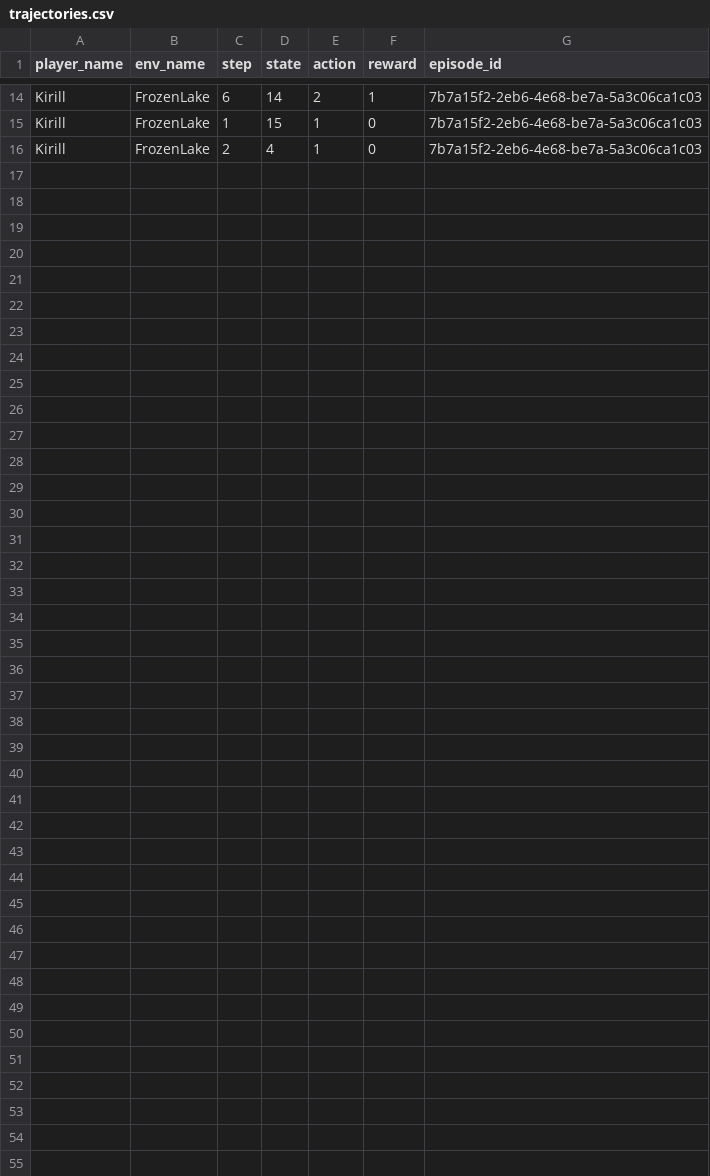
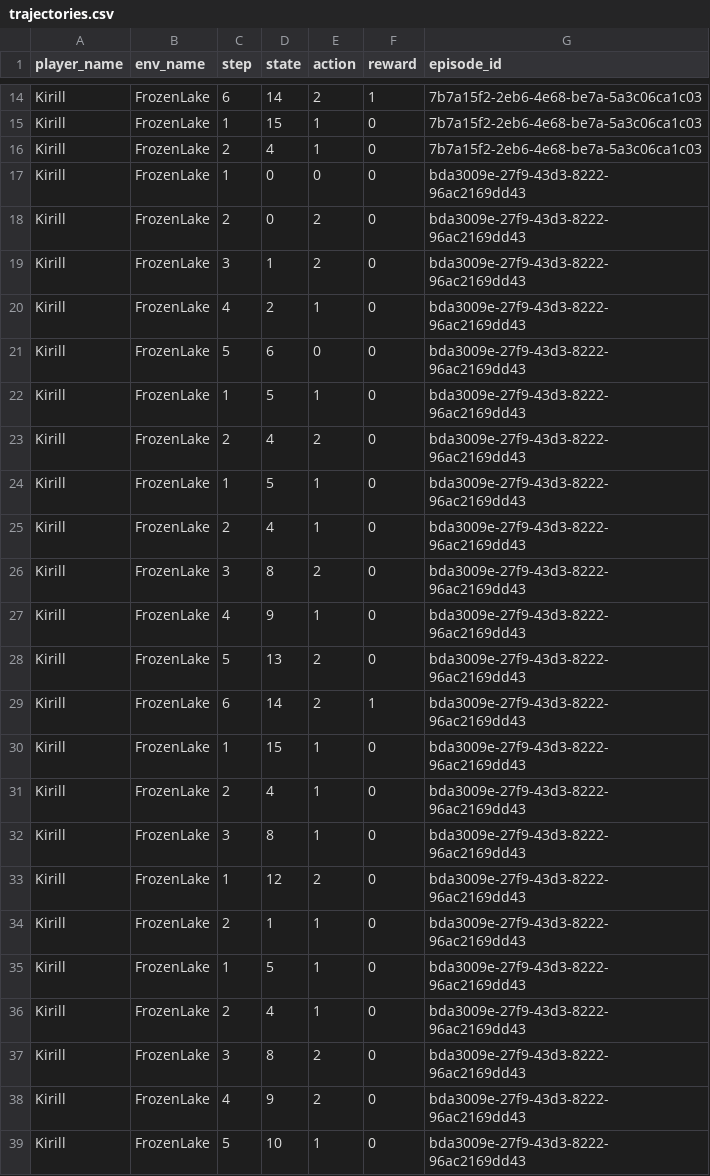
Before and after one commit to kirsalfetnik/gymnasium_human_feedback, a CSV file: trajectories.csv, drawn as a sheet; only a part is shown, gaps mark what is left out; the diff names each change by its address in the sheet, - before the commit and + after, or states it on an @@ line.

Commit message:
appended new entry to csv

```diff
--- a/trajectories.csv
+++ b/trajectories.csv
+row 17: Kirill | FrozenLake | 1 | 0 | 0 | 0 | bda3009e-27f9-43d3-8222-96ac2169dd43
+row 18: Kirill | FrozenLake | 2 | 0 | 2 | 0 | bda3009e-27f9-43d3-8222-96ac2169dd43
+row 19: Kirill | FrozenLake | 3 | 1 | 2 | 0 | bda3009e-27f9-43d3-8222-96ac2169dd43
+row 20: Kirill | FrozenLake | 4 | 2 | 1 | 0 | bda3009e-27f9-43d3-8222-96ac2169dd43
+row 21: Kirill | FrozenLake | 5 | 6 | 0 | 0 | bda3009e-27f9-43d3-8222-96ac2169dd43
+row 22: Kirill | FrozenLake | 1 | 5 | 1 | 0 | bda3009e-27f9-43d3-8222-96ac2169dd43
+row 23: Kirill | FrozenLake | 2 | 4 | 2 | 0 | bda3009e-27f9-43d3-8222-96ac2169dd43
+row 24: Kirill | FrozenLake | 1 | 5 | 1 | 0 | bda3009e-27f9-43d3-8222-96ac2169dd43
+row 25: Kirill | FrozenLake | 2 | 4 | 1 | 0 | bda3009e-27f9-43d3-8222-96ac2169dd43
+row 26: Kirill | FrozenLake | 3 | 8 | 2 | 0 | bda3009e-27f9-43d3-8222-96ac2169dd43
+row 27: Kirill | FrozenLake | 4 | 9 | 1 | 0 | bda3009e-27f9-43d3-8222-96ac2169dd43
+row 28: Kirill | FrozenLake | 5 | 13 | 2 | 0 | bda3009e-27f9-43d3-8222-96ac2169dd43
+row 29: Kirill | FrozenLake | 6 | 14 | 2 | 1 | bda3009e-27f9-43d3-8222-96ac2169dd43
+row 30: Kirill | FrozenLake | 1 | 15 | 1 | 0 | bda3009e-27f9-43d3-8222-96ac2169dd43
+row 31: Kirill | FrozenLake | 2 | 4 | 1 | 0 | bda3009e-27f9-43d3-8222-96ac2169dd43
+row 32: Kirill | FrozenLake | 3 | 8 | 1 | 0 | bda3009e-27f9-43d3-8222-96ac2169dd43
+row 33: Kirill | FrozenLake | 1 | 12 | 2 | 0 | bda3009e-27f9-43d3-8222-96ac2169dd43
+row 34: Kirill | FrozenLake | 2 | 1 | 1 | 0 | bda3009e-27f9-43d3-8222-96ac2169dd43
+row 35: Kirill | FrozenLake | 1 | 5 | 1 | 0 | bda3009e-27f9-43d3-8222-96ac2169dd43
+row 36: Kirill | FrozenLake | 2 | 4 | 1 | 0 | bda3009e-27f9-43d3-8222-96ac2169dd43
+row 37: Kirill | FrozenLake | 3 | 8 | 2 | 0 | bda3009e-27f9-43d3-8222-96ac2169dd43
+row 38: Kirill | FrozenLake | 4 | 9 | 2 | 0 | bda3009e-27f9-43d3-8222-96ac2169dd43
+row 39: Kirill | FrozenLake | 5 | 10 | 1 | 0 | bda3009e-27f9-43d3-8222-96ac2169dd43
```
Also changed, not shown: rewards.csv.
